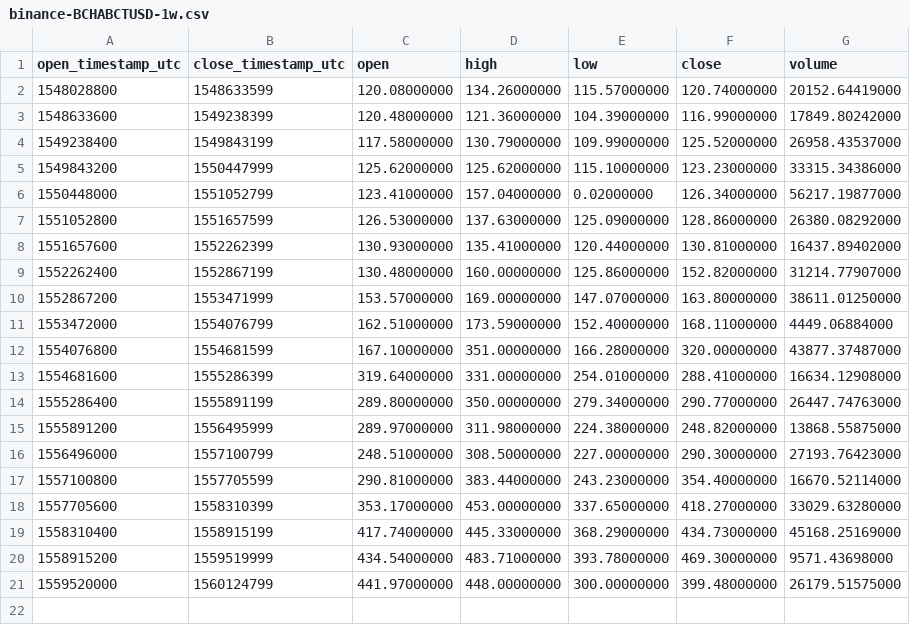
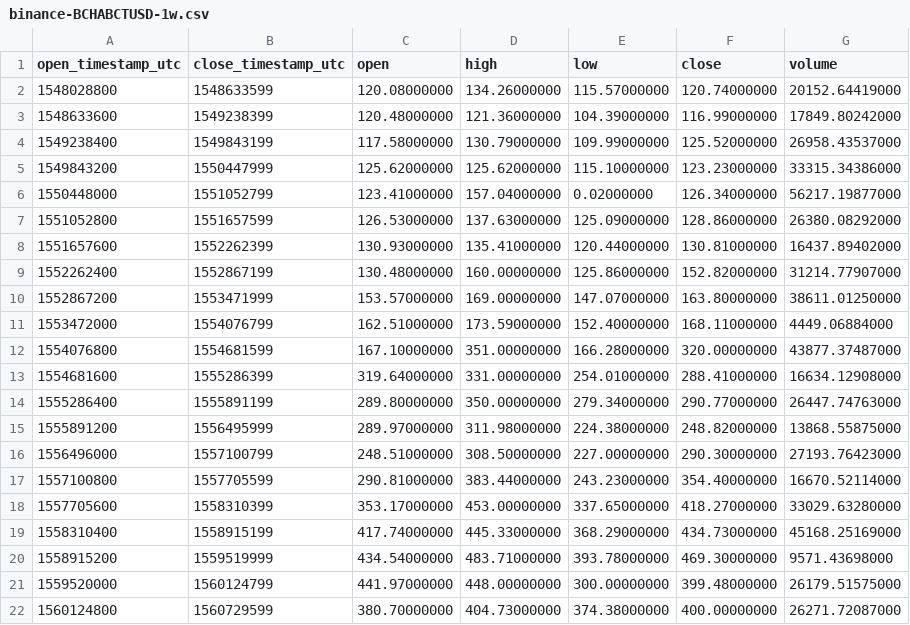
Before and after one commit to cryptobigbro/binance-BCHABCTUSD, a CSV file: binance-BCHABCTUSD-1w.csv, drawn as a sheet; the diff names each change by its address in the sheet, - before the commit and + after, or states it on an @@ line.

```diff
--- a/binance-BCHABCTUSD-1w.csv
+++ b/binance-BCHABCTUSD-1w.csv
+row 22: 1560124800 | 1560729599 | 380.70000000 | 404.73000000 | 374.38000000 | 400.00000000 | 26271.72087000
```
Also changed, not shown: binance-BCHABCTUSD-1d.csv, binance-BCHABCTUSD-1h.csv.
